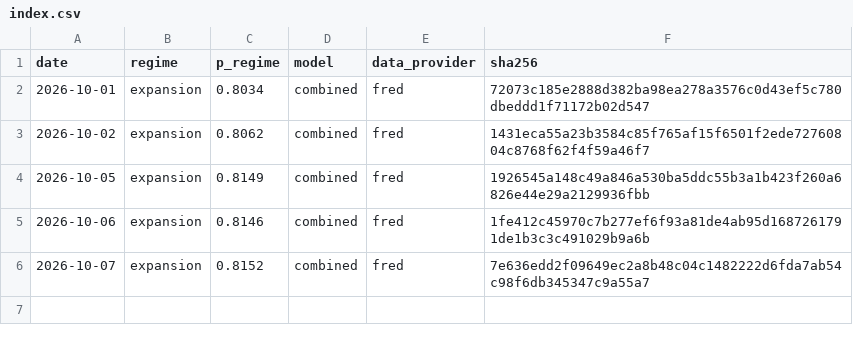
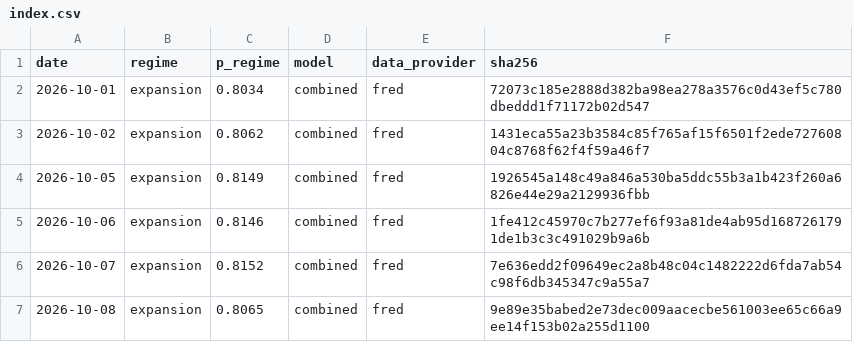
Before and after one commit to axou947/PFE_DRAI, a CSV file: track_record/index.csv, drawn as a sheet; the diff names each change by its address in the sheet, - before the commit and + after, or states it on an @@ line.

```diff
--- a/track_record/index.csv
+++ b/track_record/index.csv
+row 7: 2026-10-08 | expansion | 0.8065 | combined | fred | 9e89e35babed2e73dec009aacecbe561003ee65c66a9ee14f153b02a255d1100
```
Also changed, not shown: track_record/challengers/hy_credit/index.csv, track_record/challengers/vix_term/index.csv, 31 other files.
